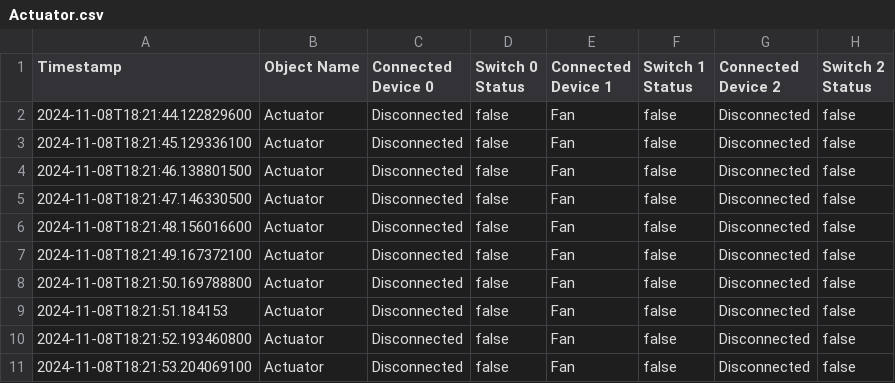
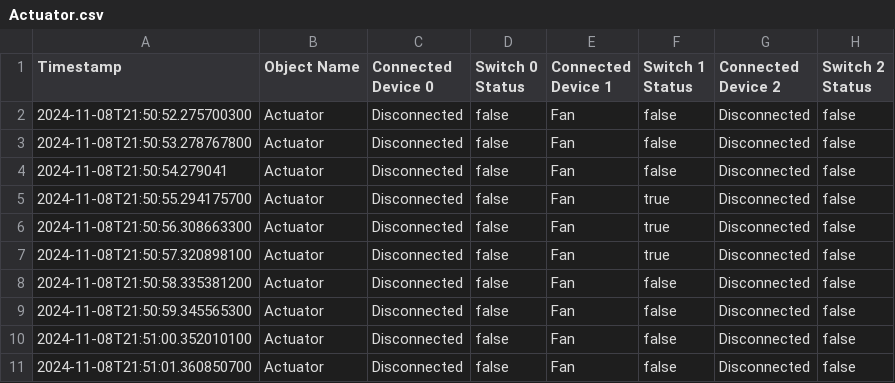
Before and after one commit to Omar-Farrag/ConstructionSiteSimulator, a CSV file: logs/Actuator.csv, drawn as a sheet.

```diff
--- a/logs/Actuator.csv
+++ b/logs/Actuator.csv
@@ -1,11 +1,11 @@
 Timestamp,Object Name,Connected Device 0,Switch 0 Status,Connected Device 1,Switch 1 Status,Connected Device 2,Switch 2 Status
-2024-11-08T18:21:44.122829600,Actuator,Disconnected,false,Fan,false,Disconnected,false
-2024-11-08T18:21:45.129336100,Actuator,Disconnected,false,Fan,false,Disconnected,false
-2024-11-08T18:21:46.138801500,Actuator,Disconnected,false,Fan,false,Disconnected,false
-2024-11-08T18:21:47.146330500,Actuator,Disconnected,false,Fan,false,Disconnected,false
-2024-11-08T18:21:48.156016600,Actuator,Disconnected,false,Fan,false,Disconnected,false
-2024-11-08T18:21:49.167372100,Actuator,Disconnected,false,Fan,false,Disconnected,false
-2024-11-08T18:21:50.169788800,Actuator,Disconnected,false,Fan,false,Disconnected,false
-2024-11-08T18:21:51.184153,Actuator,Disconnected,false,Fan,false,Disconnected,false
-2024-11-08T18:21:52.193460800,Actuator,Disconnected,false,Fan,false,Disconnected,false
-2024-11-08T18:21:53.204069100,Actuator,Disconnected,false,Fan,false,Disconnected,false
+2024-11-08T21:50:52.275700300,Actuator,Disconnected,false,Fan,false,Disconnected,false
+2024-11-08T21:50:53.278767800,Actuator,Disconnected,false,Fan,false,Disconnected,false
+2024-11-08T21:50:54.279041,Actuator,Disconnected,false,Fan,false,Disconnected,false
+2024-11-08T21:50:55.294175700,Actuator,Disconnected,false,Fan,true,Disconnected,false
+2024-11-08T21:50:56.308663300,Actuator,Disconnected,false,Fan,true,Disconnected,false
+2024-11-08T21:50:57.320898100,Actuator,Disconnected,false,Fan,true,Disconnected,false
+2024-11-08T21:50:58.335381200,Actuator,Disconnected,false,Fan,false,Disconnected,false
+2024-11-08T21:50:59.345565300,Actuator,Disconnected,false,Fan,false,Disconnected,false
+2024-11-08T21:51:00.352010100,Actuator,Disconnected,false,Fan,false,Disconnected,false
+2024-11-08T21:51:01.360850700,Actuator,Disconnected,false,Fan,false,Disconnected,false
```
Also changed, not shown: logs/Fan.csv, logs/LocalController1.csv, 16 other files.
